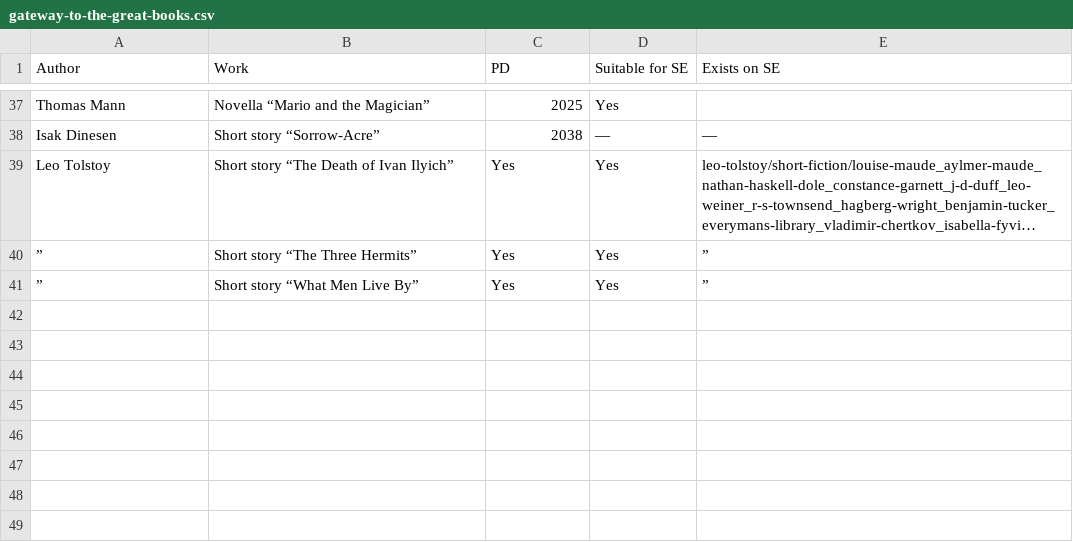
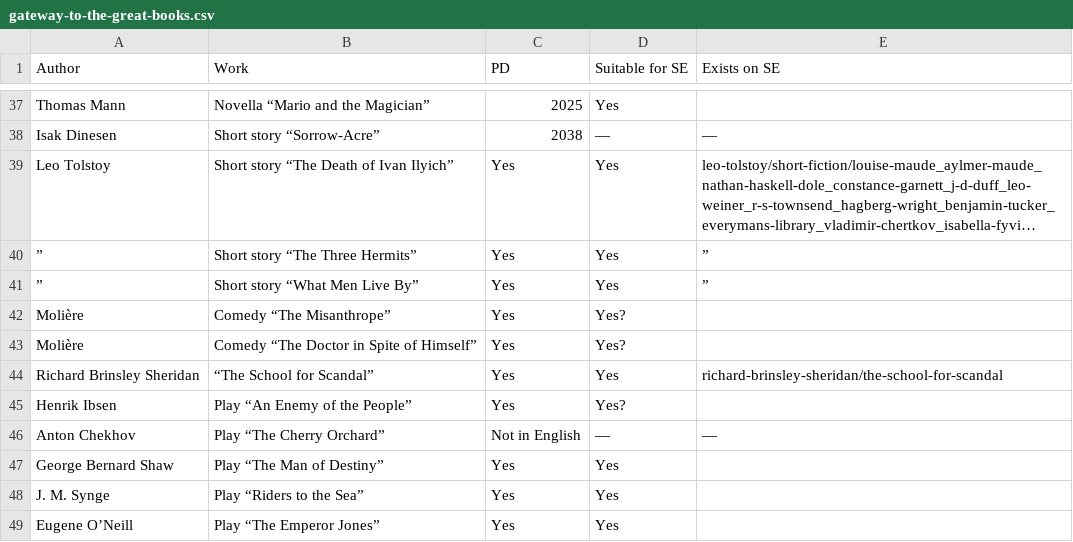
Before and after one commit to bentley/se-spreadsheets, a CSV file: gateway-to-the-great-books.csv, drawn as a sheet; only a part is shown, gaps mark what is left out; long unchanged cells end in …; the diff names each change by its address in the sheet, - before the commit and + after, or states it on an @@ line.

Commit message:
Add volume 4 of Gateway to the Great Books

```diff
--- a/gateway-to-the-great-books.csv
+++ b/gateway-to-the-great-books.csv
+row 42: Molière | Comedy “The Misanthrope” | Yes | Yes?
+row 43: Molière | Comedy “The Doctor in Spite of Himself” | Yes | Yes?
+row 44: Richard Brinsley Sheridan | “The School for Scandal” | Yes | Yes | richard-brinsley-sheridan/the-school-for-scandal
+row 45: Henrik Ibsen | Play “An Enemy of the People” | Yes | Yes?
+row 46: Anton Chekhov | Play “The Cherry Orchard” | Not in English | — | —
+row 47: George Bernard Shaw | Play “The Man of Destiny” | Yes | Yes
+row 48: J. M. Synge | Play “Riders to the Sea” | Yes | Yes
+row 49: Eugene O’Neill | Play “The Emperor Jones” | Yes | Yes
```
